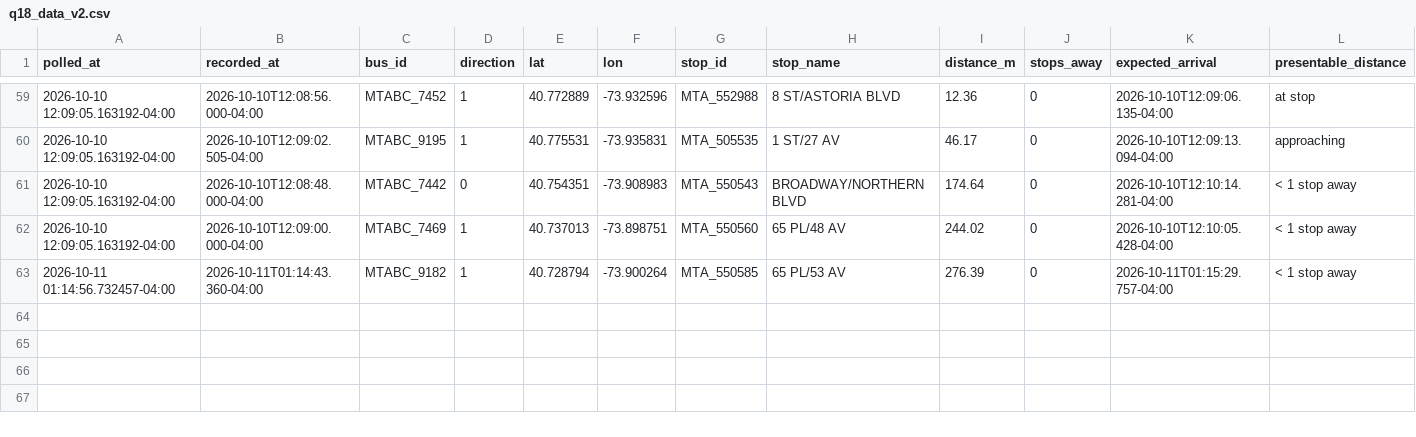
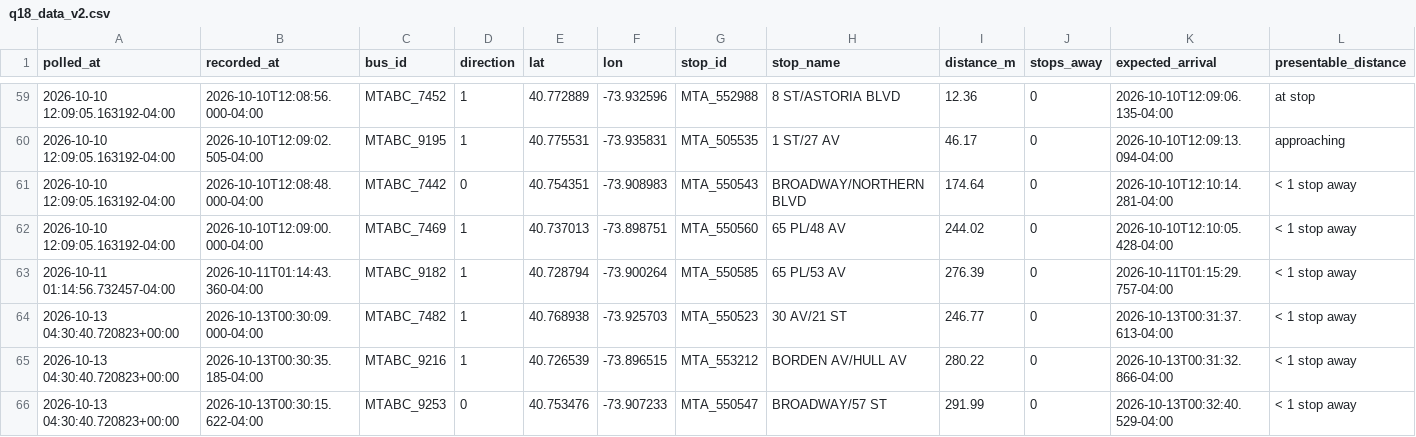
Before and after one commit to SayeedAfridii/q18-predictor, a CSV file: q18_data_v2.csv, drawn as a sheet; only a part is shown, gaps mark what is left out; the diff names each change by its address in the sheet, - before the commit and + after, or states it on an @@ line.

```diff
--- a/q18_data_v2.csv
+++ b/q18_data_v2.csv
+row 64: 2026-10-13 04:30:40.720823+00:00 | 2026-10-13T00:30:09.000-04:00 | MTABC_7482 | 1 | 40.768938 | -73.925703 | MTA_550523 | 30 AV/21 ST | 246.77 | 0 | 2026-10-13T00:31:37.613-04:00 | < 1 stop away
+row 65: 2026-10-13 04:30:40.720823+00:00 | 2026-10-13T00:30:35.185-04:00 | MTABC_9216 | 1 | 40.726539 | -73.896515 | MTA_553212 | BORDEN AV/HULL AV | 280.22 | 0 | 2026-10-13T00:31:32.866-04:00 | < 1 stop away
+row 66: 2026-10-13 04:30:40.720823+00:00 | 2026-10-13T00:30:15.622-04:00 | MTABC_9253 | 0 | 40.753476 | -73.907233 | MTA_550547 | BROADWAY/57 ST | 291.99 | 0 | 2026-10-13T00:32:40.529-04:00 | < 1 stop away
```
